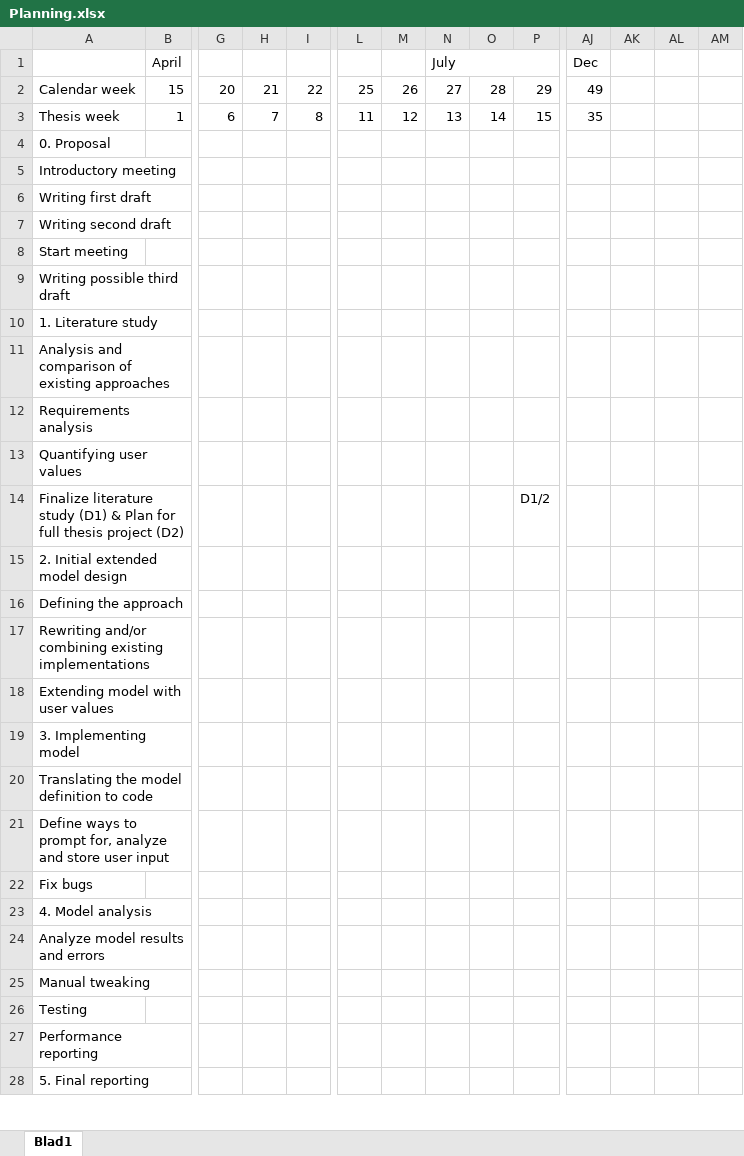
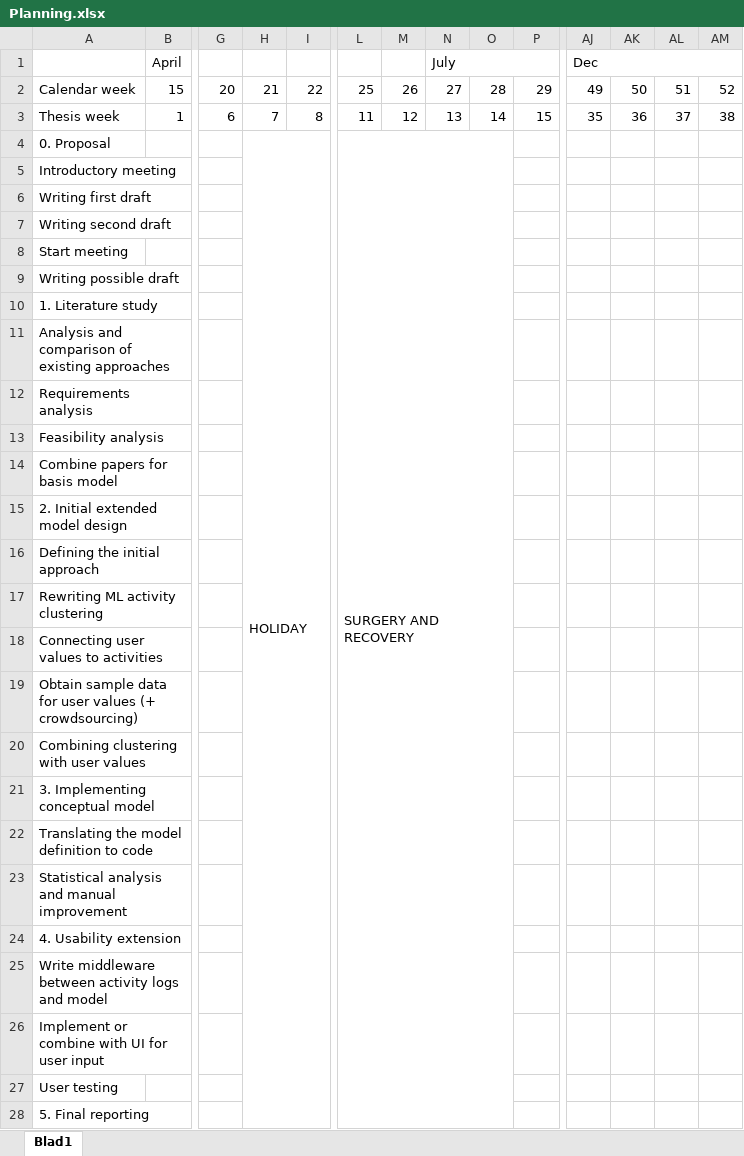
Before and after one commit to RomanovX/Thesis, an Excel workbook: Planning.xlsx, sheet Blad1, drawn as a sheet; only a part is shown, gaps mark what is left out; values as stored, in another font and other column widths than the file's, no cell formats; removed rows and columns are numbered as before the commit, all else as after; rows hold the shown columns only; the diff covers the shown part only; the diff names each change by its address in the sheet, - before the commit and + after, or states it on an @@ line.

Commit message:
updated planning

```diff
--- a/Planning.xlsx (sheet Blad1)
+++ b/Planning.xlsx (sheet Blad1)
+AJ1:AM1 merged
-AK2: (empty)
+AK2: 50
-AL2: (empty)
+AL2: 51
-AM2: (empty)
+AM2: 52
-AK3: (empty)
+AK3: 36
-AL3: (empty)
+AL3: 37
-AM3: (empty)
+AM3: 38
-H4: (empty)
+H4: HOLIDAY
+H4:I30 merged
-L4: (empty)
+L4: SURGERY AND RECOVERY
+L4:O30 merged
-A9: Writing possible third draft
+A9: Writing possible draft
-A13: Quantifying user values
+A13: Feasibility analysis
-row 14: Finalize literature study (D1) & Plan for full thesis project (D2) |  |  |  |  |  |  |  |  | D1/2
+row 14: Combine papers for basis model
-A16: Defining the approach
+A16: Defining the initial approach
-A17: Rewriting and/or combining existing implementations
+A17: Rewriting ML activity clustering
-A18: Extending model with user values
+A18: Connecting user values to activities
-A19: 3. Implementing model
+A19: Obtain sample data for user values (+ crowdsourcing)
+row 20: Combining clustering with user values
+row 21: 3. Implementing conceptual model
-A23: Define ways to prompt for, analyze and store user input
+A23: Statistical analysis and manual improvement
-A24: Fix bugs
+A24: 4. Usability extension
-A25: 4. Model analysis
+A25: Write middleware between activity logs and model
-A26: Analyze model results and errors
+A26: Implement or combine with UI for user input
-A27: Manual tweaking
+A27: User testing
-row 26: Testing
-row 27: Performance reporting
```
Also changed, not shown: 4 edited cells elsewhere in this sheet, cell formats.
